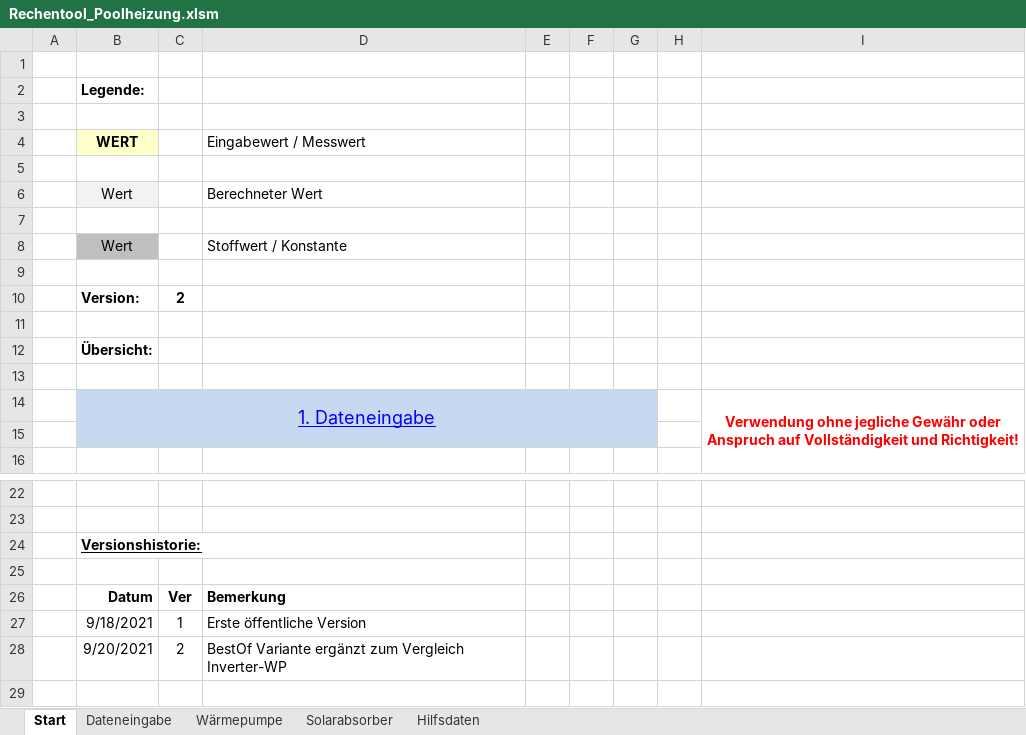
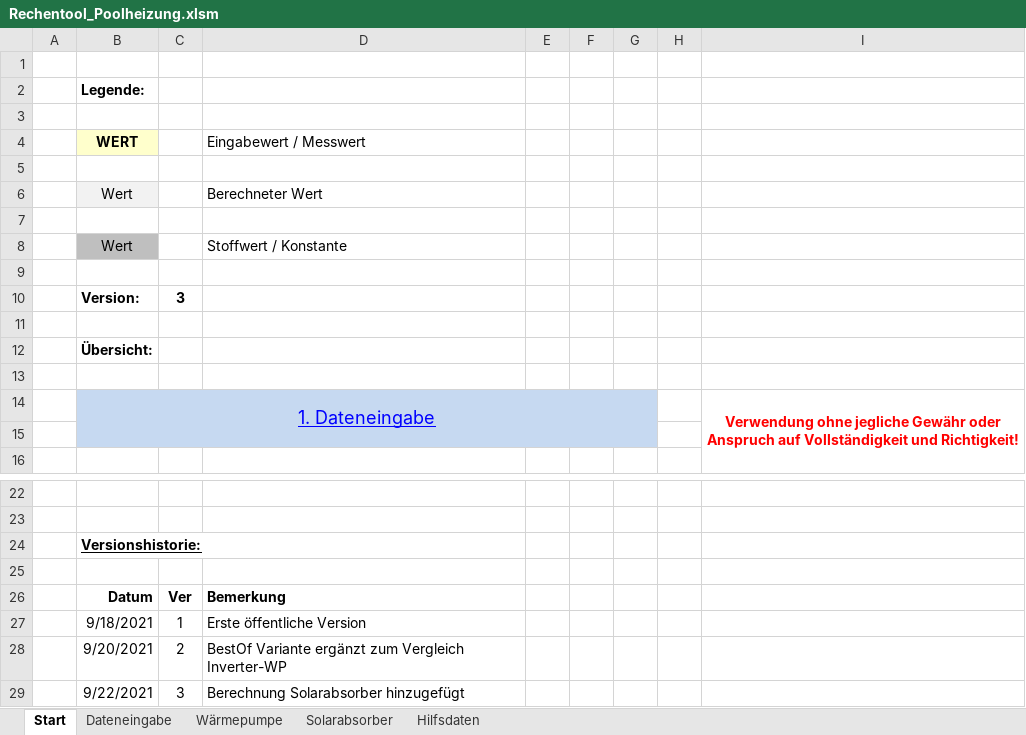
Before and after one commit to mschlenstedt/Rechentool_Poolheizung, an Excel workbook: excel/Rechentool_Poolheizung.xlsm, sheet Start, drawn as a sheet; only a part is shown, gaps mark what is left out; values as stored, in another font and other column widths than the file's, no borders; the diff names each change by its address in the sheet, - before the commit and + after, or states it on an @@ line.

```diff
--- a/excel/Rechentool_Poolheizung.xlsm (sheet Start)
+++ b/excel/Rechentool_Poolheizung.xlsm (sheet Start)
-C10: 2
+C10: 3
+row 29:  | 9/22/2021 | 3 | Berechnung Solarabsorber hinzugefügt
```
Also changed, not shown: sheet Hilfsdaten, sheet Solarabsorber, sheet Wärmepumpe, charts or pictures.
